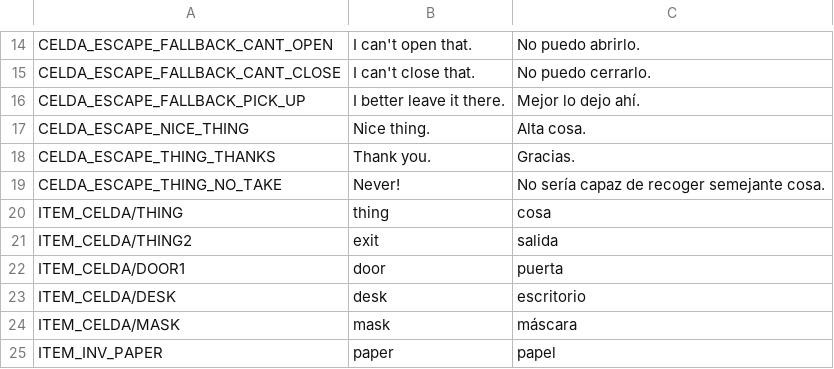
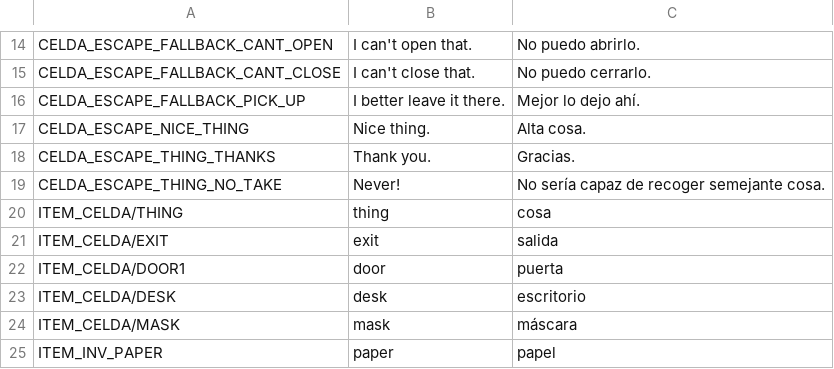
Before and after one commit to jluini/celda, a CSV file: device/games/celda_escape/translations.csv, drawn as a sheet; only a part is shown, gaps mark what is left out.

Commit message:
Open exit

```diff
--- a/device/games/celda_escape/translations.csv
+++ b/device/games/celda_escape/translations.csv
@@ -20,3 +20,3 @@ CELDA_ESCAPE_THING_NO_TAKE	Never!	No sería capaz de recoger semejante cosa.
 ITEM_CELDA/THING	thing	cosa
-ITEM_CELDA/THING2	exit	salida
+ITEM_CELDA/EXIT	exit	salida
 ITEM_CELDA/DOOR1	door	puerta
```
Also changed, not shown: 5 other files.
